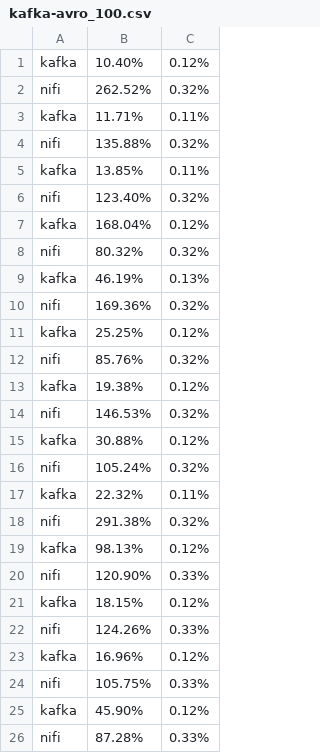
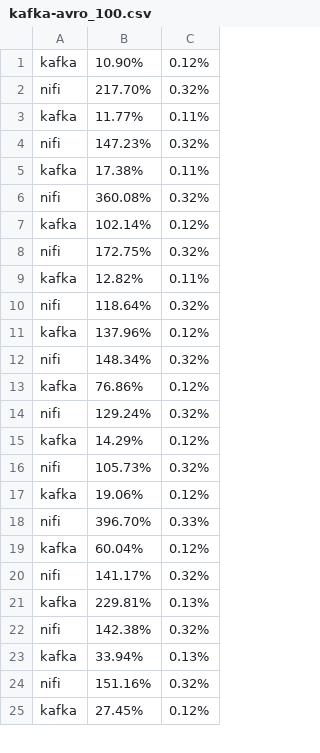
Before and after one commit to giros-dit/cim-prometheus-pipelines, a CSV file: results/cpu_memory/kafka-avro/kafka-avro_100.csv, drawn as a sheet; only a part is shown; the diff covers the shown part only.

Commit message:
Repeat again Kafka Avro experiments in server for 100 events per second

```diff
--- a/results/cpu_memory/kafka-avro/kafka-avro_100.csv
+++ b/results/cpu_memory/kafka-avro/kafka-avro_100.csv
@@ -1,26 +1,25 @@
-kafka,10.40%,0.12%
-nifi,262.52%,0.32%
-kafka,11.71%,0.11%
-nifi,135.88%,0.32%
-kafka,13.85%,0.11%
-nifi,123.40%,0.32%
-kafka,168.04%,0.12%
-nifi,80.32%,0.32%
-kafka,46.19%,0.13%
-nifi,169.36%,0.32%
-kafka,25.25%,0.12%
-nifi,85.76%,0.32%
-kafka,19.38%,0.12%
-nifi,146.53%,0.32%
-kafka,30.88%,0.12%
-nifi,105.24%,0.32%
-kafka,22.32%,0.11%
-nifi,291.38%,0.32%
-kafka,98.13%,0.12%
-nifi,120.90%,0.33%
-kafka,18.15%,0.12%
-nifi,124.26%,0.33%
-kafka,16.96%,0.12%
-nifi,105.75%,0.33%
-kafka,45.90%,0.12%
-nifi,87.28%,0.33%
+kafka,10.90%,0.12%
+nifi,217.70%,0.32%
+kafka,11.77%,0.11%
+nifi,147.23%,0.32%
+kafka,17.38%,0.11%
+nifi,360.08%,0.32%
+kafka,102.14%,0.12%
+nifi,172.75%,0.32%
+kafka,12.82%,0.11%
+nifi,118.64%,0.32%
+kafka,137.96%,0.12%
+nifi,148.34%,0.32%
+kafka,76.86%,0.12%
+nifi,129.24%,0.32%
+kafka,14.29%,0.12%
+nifi,105.73%,0.32%
+kafka,19.06%,0.12%
+nifi,396.70%,0.33%
+kafka,60.04%,0.12%
+nifi,141.17%,0.32%
+kafka,229.81%,0.13%
+nifi,142.38%,0.32%
+kafka,33.94%,0.13%
+nifi,151.16%,0.32%
+kafka,27.45%,0.12%
```
Also changed, not shown: 2 added rows, 1 removed row and 39 edited cells elsewhere in this file, 24 other files.
